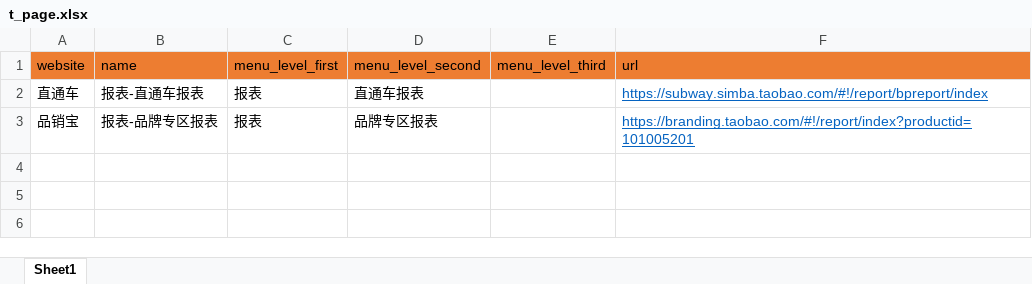
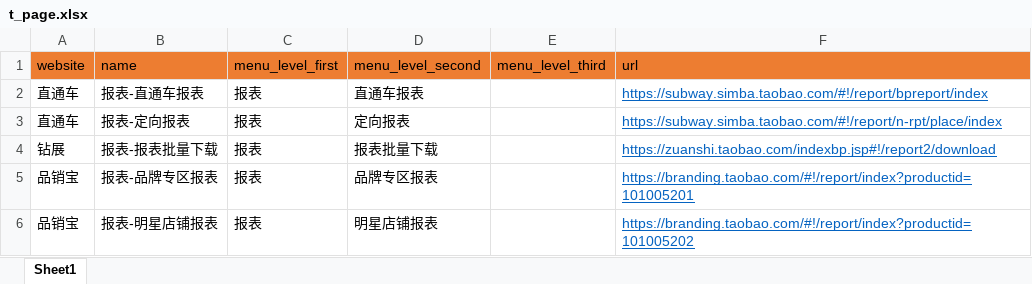
Before and after one commit to 2659910409/EC_Spider, an Excel workbook: init_scripts/INIT_TABLE_DATA/t_page.xlsx, sheet Sheet1, drawn as a sheet; values as stored, in another font and other column widths than the file's, no borders; the diff names each change by its address in the sheet, - before the commit and + after, or states it on an @@ line.

```diff
--- a/init_scripts/INIT_TABLE_DATA/t_page.xlsx (sheet Sheet1)
+++ b/init_scripts/INIT_TABLE_DATA/t_page.xlsx (sheet Sheet1)
+row 3: 直通车 | 报表-定向报表 | 报表 | 定向报表 |  | https://subway.simba.taobao.com/#!/report/n-rpt/place/index
+row 4: 钻展 | 报表-报表批量下载 | 报表 | 报表批量下载 |  | https://zuanshi.taobao.com/indexbp.jsp#!/report2/download
+row 6: 品销宝 | 报表-明星店铺报表 | 报表 | 明星店铺报表 |  | https://branding.taobao.com/#!/report/index?productid=101005202
```
Also changed, not shown: init_scripts/INIT_TABLE_DATA/t_page_data.xlsx.
